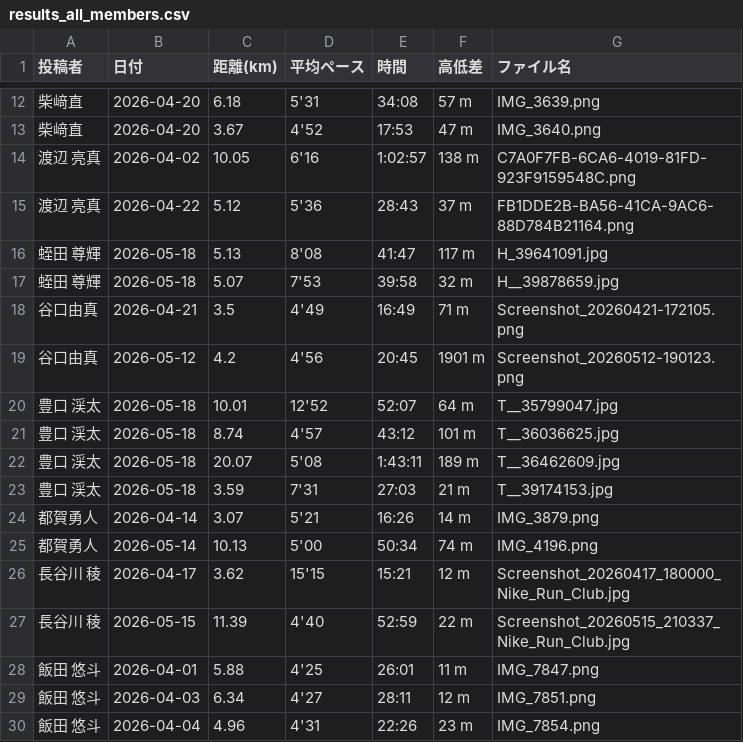
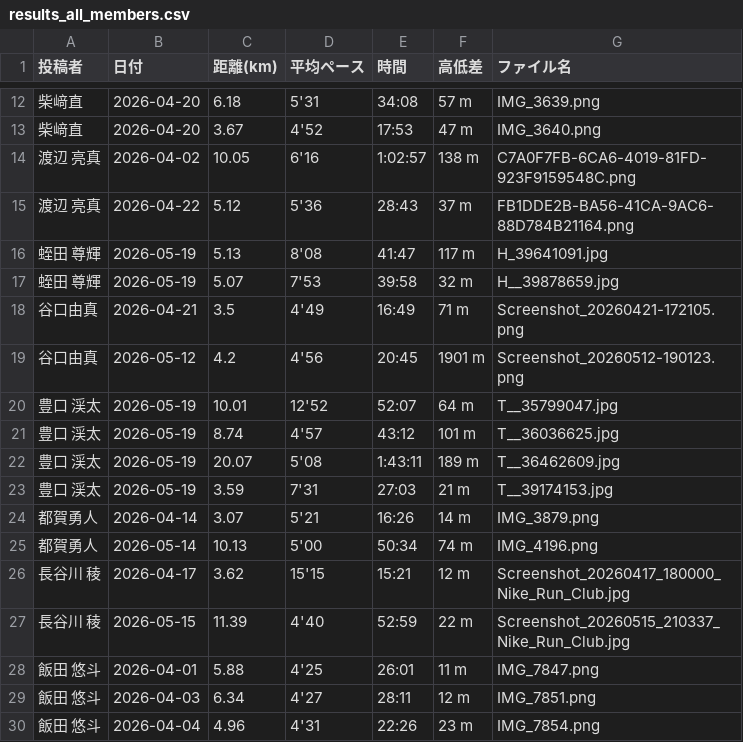
Before and after one commit to cit-alpine-club/running-dashboard, a CSV file: screenshots/results_all_members.csv, drawn as a sheet; only a part is shown, gaps mark what is left out.

```diff
--- a/screenshots/results_all_members.csv
+++ b/screenshots/results_all_members.csv
@@ -15,10 +15,10 @@
 渡辺　亮真,2026-04-22,5.12,5'36,28:43,37 m,FB1DDE2B-BA56-41CA-9AC6-88D784B21164.png
-蛭田 尊輝,2026-05-18,5.13,8'08,41:47,117 m,H_39641091.jpg
-蛭田 尊輝,2026-05-18,5.07,7'53,39:58,32 m,H__39878659.jpg
+蛭田 尊輝,2026-05-19,5.13,8'08,41:47,117 m,H_39641091.jpg
+蛭田 尊輝,2026-05-19,5.07,7'53,39:58,32 m,H__39878659.jpg
 谷口由真,2026-04-21,3.5,4'49,16:49,71 m,Screenshot_20260421-172105.png
 谷口由真,2026-05-12,4.2,4'56,20:45,1901 m,Screenshot_20260512-190123.png
-豊口 渓太,2026-05-18,10.01,12'52,52:07,64 m,T__35799047.jpg
-豊口 渓太,2026-05-18,8.74,4'57,43:12,101 m,T__36036625.jpg
-豊口 渓太,2026-05-18,20.07,5'08,1:43:11,189 m,T__36462609.jpg
-豊口 渓太,2026-05-18,3.59,7'31,27:03,21 m,T__39174153.jpg
+豊口 渓太,2026-05-19,10.01,12'52,52:07,64 m,T__35799047.jpg
+豊口 渓太,2026-05-19,8.74,4'57,43:12,101 m,T__36036625.jpg
+豊口 渓太,2026-05-19,20.07,5'08,1:43:11,189 m,T__36462609.jpg
+豊口 渓太,2026-05-19,3.59,7'31,27:03,21 m,T__39174153.jpg
 都賀勇人,2026-04-14,3.07,5'21,16:26,14 m,IMG_3879.png
```
Also changed, not shown: screenshots/豊口 渓太/results.csv, 1 other file.
